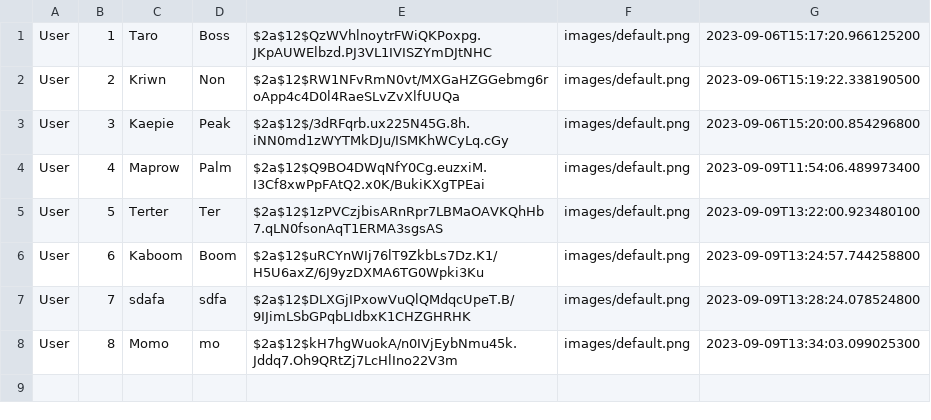
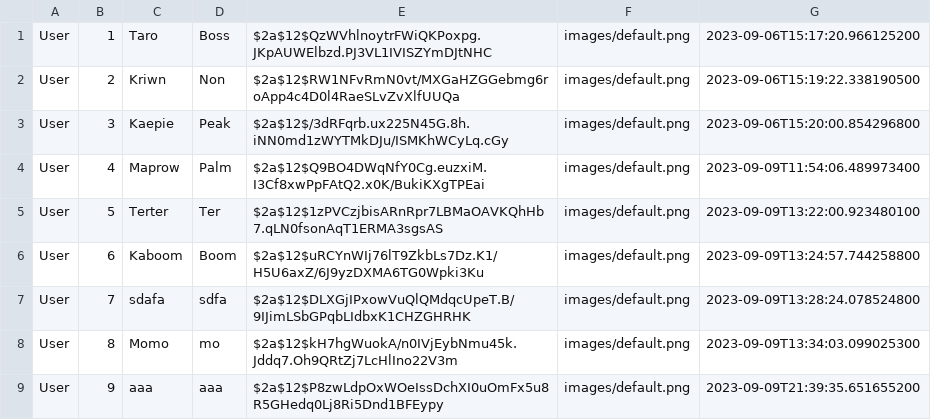
Before and after one commit to Kriwn/JavaFxProject, a CSV file: data/account.csv, drawn as a sheet; the diff names each change by its address in the sheet, - before the commit and + after, or states it on an @@ line.

```diff
--- a/data/account.csv
+++ b/data/account.csv
+row 9: User | 9 | aaa | aaa | $2a$12$P8zwLdpOxWOeIssDchXI0uOmFx5u8R5GHedq0Lj8Ri5Dnd1BFEypy | images/default.png | 2023-09-09T21:39:35.651655200
```
Also changed, not shown: data/event.csv, 4 other files.
